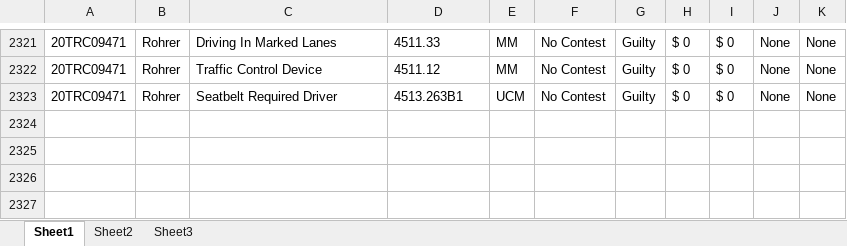
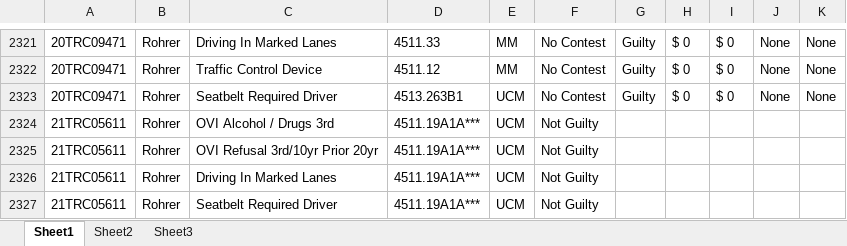
Before and after one commit to HunterProgram22/MuniEntry, an Excel workbook: db/Case_Data.xlsx, sheet Sheet1, drawn as a sheet; only a part is shown, gaps mark what is left out; values as stored, in another font and other column widths than the file's, no borders; the diff names each change by its address in the sheet, - before the commit and + after, or states it on an @@ line.

```diff
--- a/db/Case_Data.xlsx (sheet Sheet1)
+++ b/db/Case_Data.xlsx (sheet Sheet1)
+row 2324: 21TRC05611 | Rohrer | OVI Alcohol / Drugs 3rd | 4511.19A1A*** | UCM | Not Guilty
+row 2325: 21TRC05611 | Rohrer | OVI Refusal 3rd/10yr Prior 20yr | 4511.19A1A*** | UCM | Not Guilty
+row 2326: 21TRC05611 | Rohrer | Driving In Marked Lanes | 4511.19A1A*** | UCM | Not Guilty
+row 2327: 21TRC05611 | Rohrer | Seatbelt Required Driver | 4511.19A1A*** | UCM | Not Guilty
```
Also changed, not shown: 8 other files.
